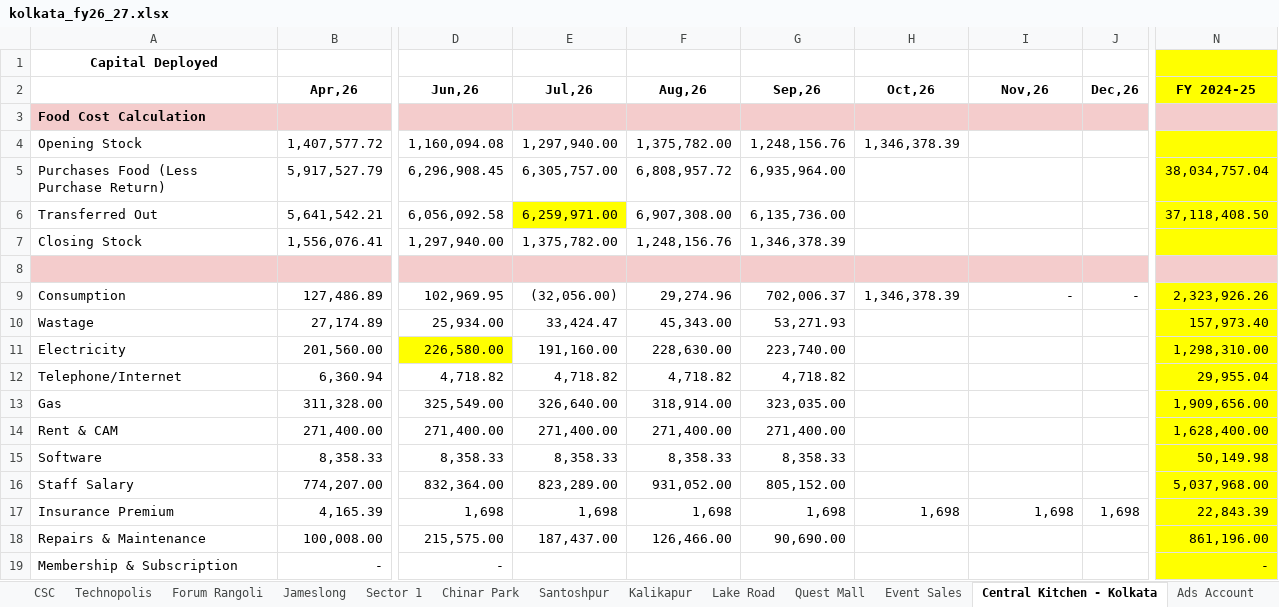
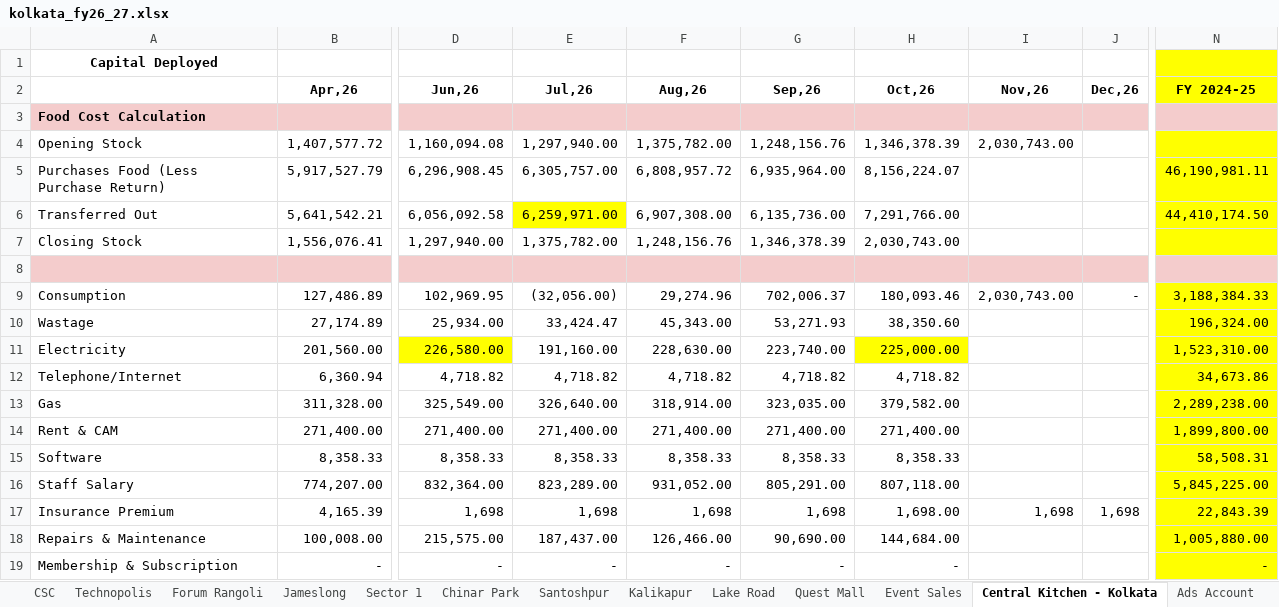
Before and after one commit to sdalmia/dosa-report-app, an Excel workbook: data/finance/grand_economics/kolkata_fy26_27.xlsx, sheet Central Kitchen - Kolkata, drawn as a sheet; only a part is shown, gaps mark what is left out; values as stored, in another font and other column widths than the file's, no borders; charts and pictures not drawn; the diff covers the shown part only; the diff names each change by its address in the sheet, - before the commit and + after, or states it on an @@ line.

```diff
--- a/data/finance/grand_economics/kolkata_fy26_27.xlsx (sheet Central Kitchen - Kolkata)
+++ b/data/finance/grand_economics/kolkata_fy26_27.xlsx (sheet Central Kitchen - Kolkata)
-I4 (Nov,26): (empty)
+I4 (Nov,26): 2,030,743.00
-H5 (Oct,26): (empty)
+H5 (Oct,26): 8,156,224.07
-N5 (FY 2024-25): 38,034,757.04
+N5 (FY 2024-25): 46,190,981.11
-H6 (Oct,26): (empty)
+H6 (Oct,26): 7,291,766.00
-N6 (FY 2024-25): 37,118,408.50
+N6 (FY 2024-25): 44,410,174.50
-H7 (Oct,26): (empty)
+H7 (Oct,26): 2,030,743.00
-H9 (Oct,26): 1,346,378.39
+H9 (Oct,26): 180,093.46
-I9 (Nov,26): -
+I9 (Nov,26): 2,030,743.00
-N9 (FY 2024-25): 2,323,926.26
+N9 (FY 2024-25): 3,188,384.33
-H10 (Oct,26): (empty)
+H10 (Oct,26): 38,350.60
-N10 (FY 2024-25): 157,973.40
+N10 (FY 2024-25): 196,324.00
-H11 (Oct,26): (empty)
+H11 (Oct,26): 225,000.00
-H11 fill: none
+H11 fill: #FFFF00
-N11 (FY 2024-25): 1,298,310.00
+N11 (FY 2024-25): 1,523,310.00
-H12 (Oct,26): (empty)
+H12 (Oct,26): 4,718.82
-N12 (FY 2024-25): 29,955.04
+N12 (FY 2024-25): 34,673.86
-H13 (Oct,26): (empty)
+H13 (Oct,26): 379,582.00
-N13 (FY 2024-25): 1,909,656.00
+N13 (FY 2024-25): 2,289,238.00
-H14 (Oct,26): (empty)
+H14 (Oct,26): 271,400.00
-N14 (FY 2024-25): 1,628,400.00
+N14 (FY 2024-25): 1,899,800.00
-H15 (Oct,26): (empty)
+H15 (Oct,26): 8,358.33
-N15 (FY 2024-25): 50,149.98
+N15 (FY 2024-25): 58,508.31
-G16 (Sep,26): 805,152.00
+G16 (Sep,26): 805,291.00
-H16 (Oct,26): (empty)
+H16 (Oct,26): 807,118.00
-N16 (FY 2024-25): 5,037,968.00
+N16 (FY 2024-25): 5,845,225.00
-H17 (Oct,26): 1,698
+H17 (Oct,26): 1,698.00
-H18 (Oct,26): (empty)
+H18 (Oct,26): 144,684.00
-N18 (FY 2024-25): 861,196.00
+N18 (FY 2024-25): 1,005,880.00
-E19 (Jul,26): (empty)
+E19 (Jul,26): -
-F19 (Aug,26): (empty)
+F19 (Aug,26): -
-G19 (Sep,26): (empty)
+G19 (Sep,26): -
-H19 (Oct,26): (empty)
+H19 (Oct,26): -
```
Also changed, not shown: 13 edited cells and cell formats elsewhere in this sheet, sheet Misc Exp, sheet HO, sheet Summary, sheet Salt Lake JC -21, sheet Santoshpur, sheet Lake Road, 15 more sheets, formulas that keep their value, data/finance/grand_economics/ncr_fy26_27.xlsx, 5 other files.
